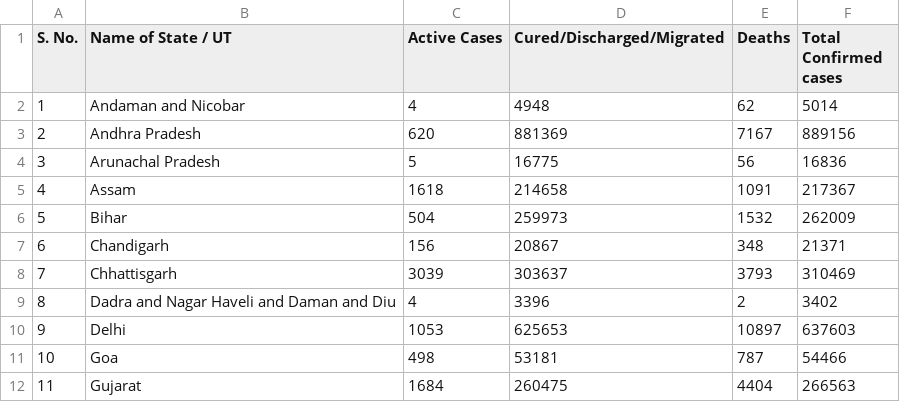
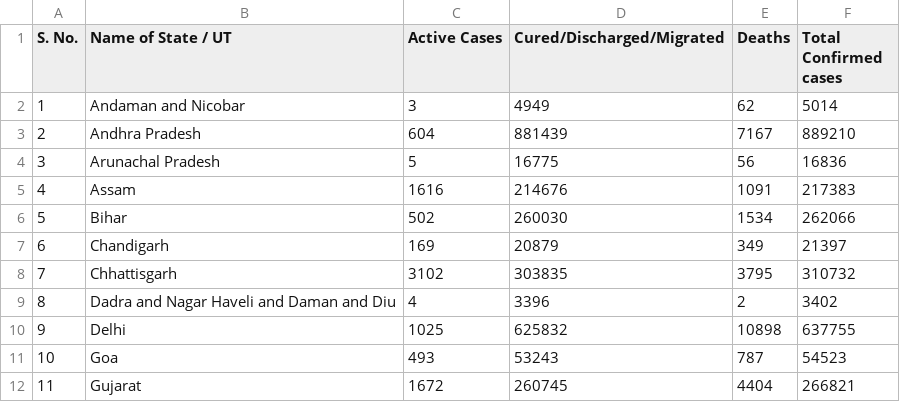
Before and after one commit to shivanshsinghal107/COVID-19-India-Dataset, a CSV file: covid_india.csv, drawn as a sheet; only a part is shown; the diff covers the shown part only.

Commit message:
Updated India's covid-19 data

```diff
--- a/covid_india.csv
+++ b/covid_india.csv
@@ -1,12 +1,12 @@
 S. No.,Name of State / UT,Active Cases,Cured/Discharged/Migrated,Deaths,Total Confirmed cases
-1,Andaman and Nicobar,4,4948,62,5014
-2,Andhra Pradesh,620,881369,7167,889156
+1,Andaman and Nicobar,3,4949,62,5014
+2,Andhra Pradesh,604,881439,7167,889210
 3,Arunachal Pradesh,5,16775,56,16836
-4,Assam,1618,214658,1091,217367
-5,Bihar,504,259973,1532,262009
-6,Chandigarh,156,20867,348,21371
-7,Chhattisgarh,3039,303637,3793,310469
+4,Assam,1616,214676,1091,217383
+5,Bihar,502,260030,1534,262066
+6,Chandigarh,169,20879,349,21397
+7,Chhattisgarh,3102,303835,3795,310732
 8,Dadra and Nagar Haveli and Daman and Diu,4,3396,2,3402
-9,Delhi,1053,625653,10897,637603
-10,Goa,498,53181,787,54466
-11,Gujarat,1684,260475,4404,266563
+9,Delhi,1025,625832,10898,637755
+10,Goa,493,53243,787,54523
+11,Gujarat,1672,260745,4404,266821
```
Also changed, not shown: 80 edited cells elsewhere in this file.
